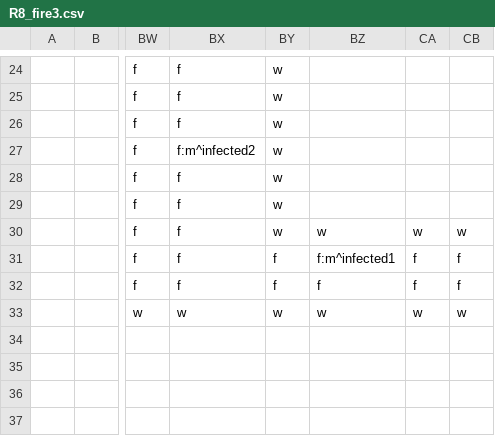
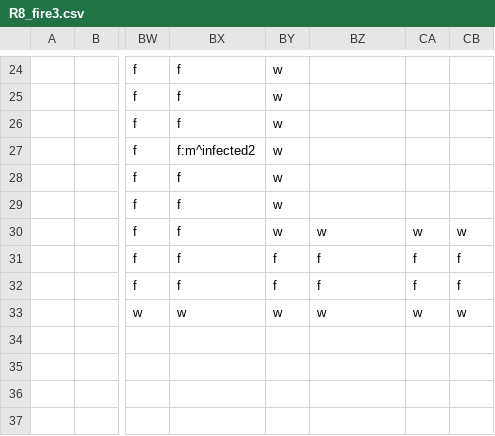
Before and after one commit to iv4xr-project/iv4xr-framework, a CSV file: suts/gym/levels/R8_fire3.csv, drawn as a sheet; only a part is shown, gaps mark what is left out; the diff names each change by its address in the sheet, - before the commit and + after, or states it on an @@ line.

Commit message:
linking docs, fixing doxc. Also, removing infected1 from R8 for beter demo stability.

```diff
--- a/suts/gym/levels/R8_fire3.csv
+++ b/suts/gym/levels/R8_fire3.csv
-BZ31: f:m^infected1
+BZ31: f
```
Also changed, not shown: 3 other files.
